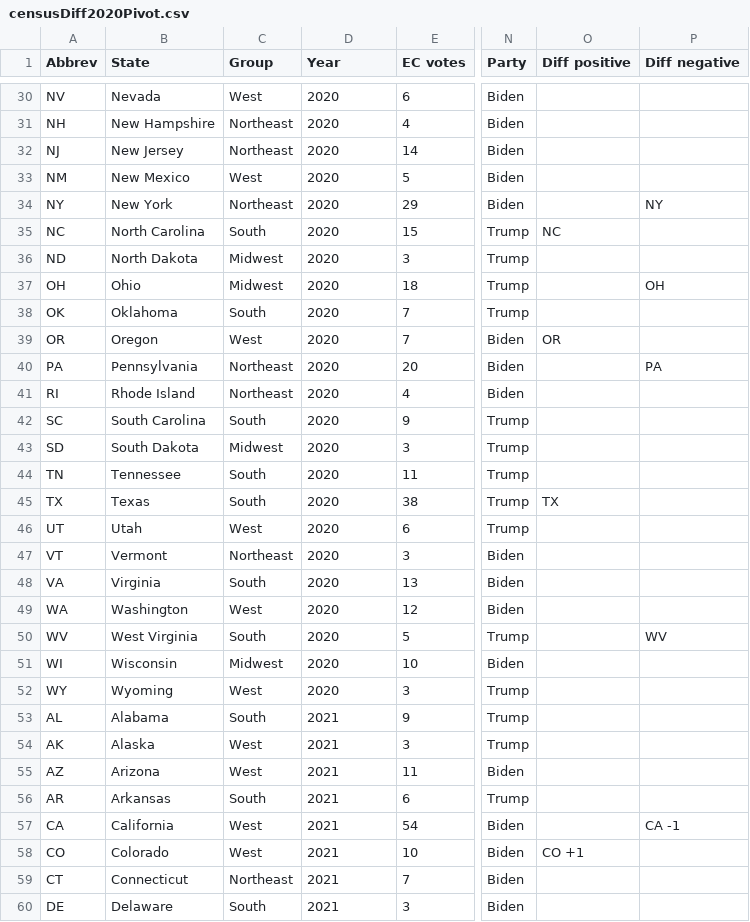
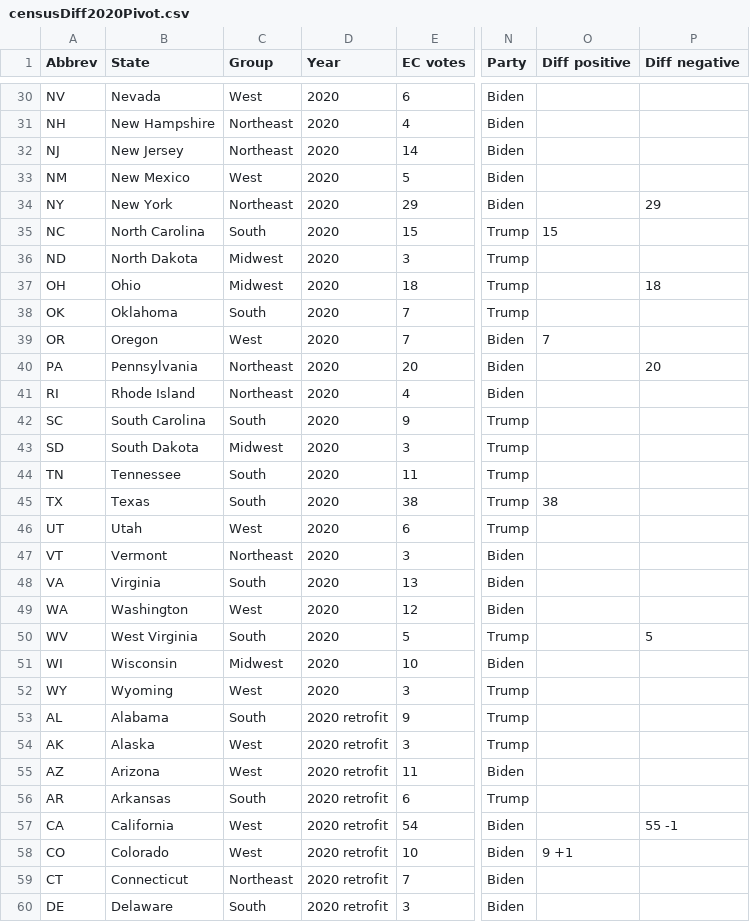
Before and after one commit to dannynoonan/electoralytics, a CSV file: data/censusDiff2020Pivot.csv, drawn as a sheet; only a part is shown, gaps mark what is left out; the diff covers the shown part only; the diff names each change by its address in the sheet, - before the commit and + after, or states it on an @@ line.

Commit message:
add and format census 2020 retrofit content

```diff
--- a/data/censusDiff2020Pivot.csv
+++ b/data/censusDiff2020Pivot.csv
-P34 (Diff negative): NY
+P34 (Diff negative): 29
-O35 (Diff positive): NC
+O35 (Diff positive): 15
-P37 (Diff negative): OH
+P37 (Diff negative): 18
-O39 (Diff positive): OR
+O39 (Diff positive): 7
-P40 (Diff negative): PA
+P40 (Diff negative): 20
-O45 (Diff positive): TX
+O45 (Diff positive): 38
-P50 (Diff negative): WV
+P50 (Diff negative): 5
-D53:D60 (Year): 2021
+D53:D60 (Year): 2020 retrofit
-P57 (Diff negative): CA -1
+P57 (Diff negative): 55 -1
-O58 (Diff positive): CO +1
+O58 (Diff positive): 9 +1
```
Also changed, not shown: 60 edited cells elsewhere in this file, 5 other files.
